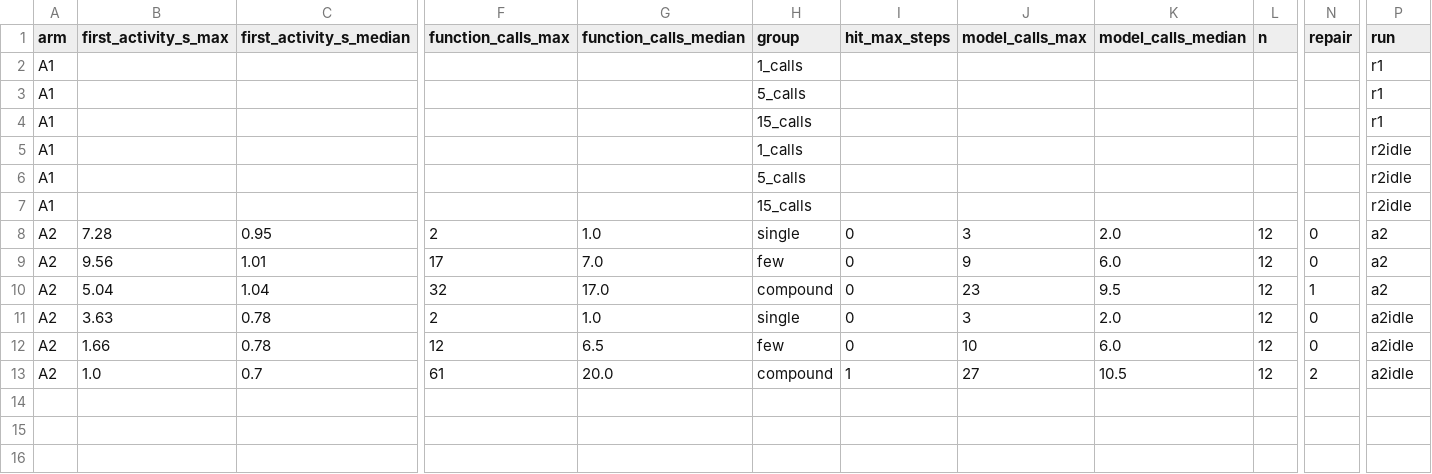
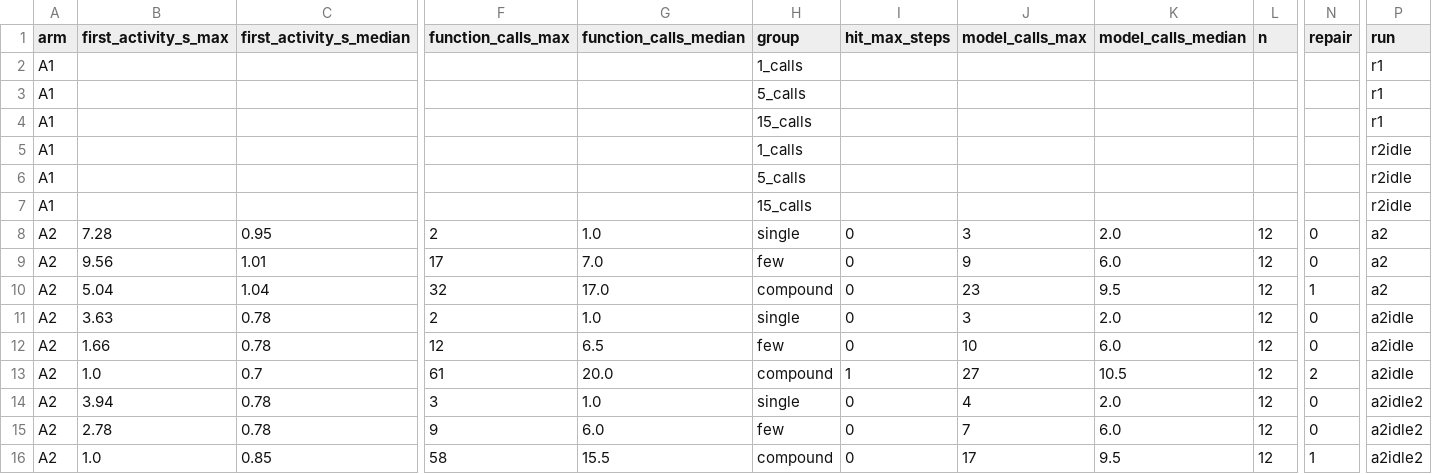
Before and after one commit to brendondgr/Mycelium, a CSV file: docs/research/experiments/EXP-2026-11-010-agent-loop-cost/data/metrics.csv, drawn as a sheet; only a part is shown, gaps mark what is left out; rows hold the shown columns only; the diff names each change by its address in the sheet, - before the commit and + after, or states it on an @@ line.

Commit message:
EXP-2026-11-010: second idle A2 run recorded

```diff
--- a/docs/research/experiments/EXP-2026-11-010-agent-loop-cost/data/metrics.csv
+++ b/docs/research/experiments/EXP-2026-11-010-agent-loop-cost/data/metrics.csv
+row 14: A2 | 3.94 | 0.78 | 3 | 1.0 | single | 0 | 4 | 2.0 | 12 | 0 | a2idle2
+row 15: A2 | 2.78 | 0.78 | 9 | 6.0 | few | 0 | 7 | 6.0 | 12 | 0 | a2idle2
+row 16: A2 | 1.0 | 0.85 | 58 | 15.5 | compound | 0 | 17 | 9.5 | 12 | 1 | a2idle2
```
Also changed, not shown: 6 other files.
